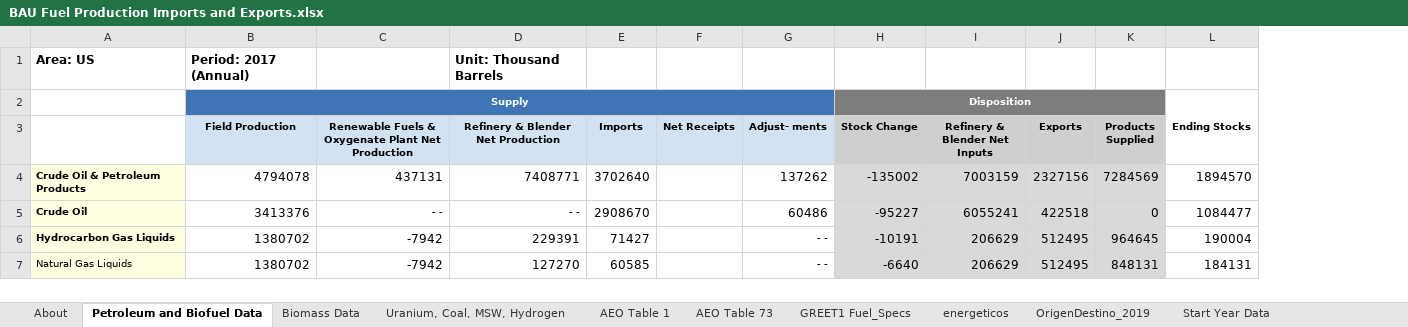
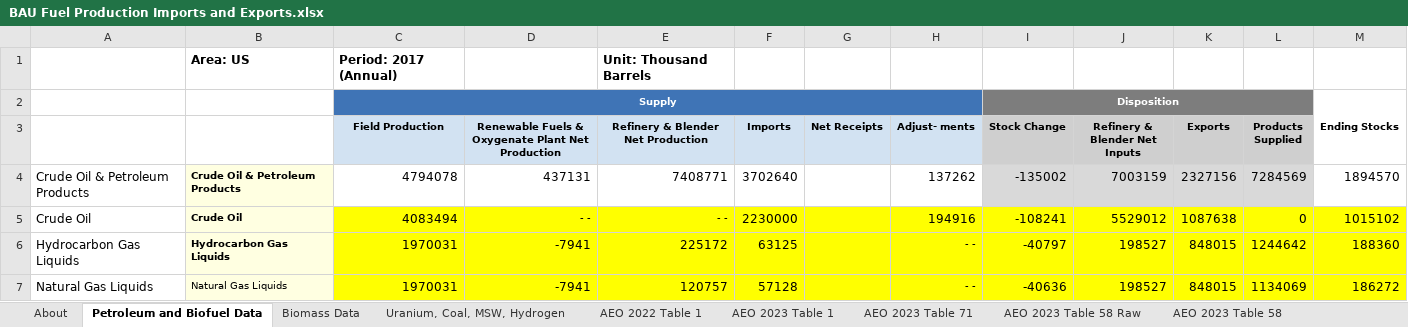
Before and after one commit to EnergyInnovation/eps-mexico, an Excel workbook: InputData/fuels/BFPIaE/BAU Fuel Production Imports and Exports.xlsx, sheet Petroleum and Biofuel Data, drawn as a sheet; only a part is shown; values as stored, in another font and other column widths than the file's, no borders; addresses are those after the commit; the diff covers the shown part only; the diff names each change by its address in the sheet, - before the commit and + after, or states it on an @@ line.

```diff
--- a/InputData/fuels/BFPIaE/BAU Fuel Production Imports and Exports.xlsx (sheet Petroleum and Biofuel Data)
+++ b/InputData/fuels/BFPIaE/BAU Fuel Production Imports and Exports.xlsx (sheet Petroleum and Biofuel Data)
-sheet tab: AEO Table 1
+sheet tab: AEO 2022 Table 1
-sheet tab: AEO Table 73
+sheet tab: AEO 2023 Table 71
-sheet tab: energeticos
+sheet tab: AEO 2023 Table 1
-sheet tab: OrigenDestino_2019
+sheet tab: AEO 2023 Table 58
+sheet tab: AEO 2023 Table 58 Raw
@@ sheet tab order changed: About | Petroleum and Biofuel Data | Biomass Data | Uranium, Coal, MSW, Hydrogen | AEO 2022 Table 1 | AEO 2023 Table 1 | AEO 2023 Table 71 | AEO 2023 Table 58 Raw | AEO 2023 Table 58 @@
+column B, rows 1-7: Area: US |  |  | Crude Oil & Petroleum Products | Crude Oil | Hydrocarbon Gas Liquids | Natural Gas Liquids
-A1: Area: US
+A1: (empty)
-A4:A7 fill: #FFFFE1
+A4:A7 fill: none, text size: larger
-A4:A6 bold: on
+A4:A6 bold: off
-C5 (Field Production): 3413376
+C5 (Field Production): 4083494
-C5:H7 fill: none
+C5:H7 fill: #FFFF00
-F5 (Imports): 2908670
+F5 (Imports): 2230000
-H5 (Adjust- ments): 60486
+H5 (Adjust- ments): 194916
-I5 (Stock Change): -95227
+I5 (Stock Change): -108241
-I5:L7 fill: #D9D9D9
+I5:L7 fill: #FFFF00
-J5 (Refinery & Blender Net Inputs): 6055241
+J5 (Refinery & Blender Net Inputs): 5529012
-K5 (Exports): 422518
+K5 (Exports): 1087638
-M5: 1084477
+M5: 1015102
-M5:M7 fill: none
+M5:M7 fill: #FFFF00
-C6:C7 (Field Production): 1380702
+C6:C7 (Field Production): 1970031
-D6:D7: -7942
+D6:D7: -7941
-E6: 229391
+E6: 225172
-F6 (Imports): 71427
+F6 (Imports): 63125
-I6 (Stock Change): -10191
+I6 (Stock Change): -40797
-J6:J7 (Refinery & Blender Net Inputs): 206629
+J6:J7 (Refinery & Blender Net Inputs): 198527
-K6:K7 (Exports): 512495
+K6:K7 (Exports): 848015
-L6 (Products Supplied): 964645
+L6 (Products Supplied): 1244642
-M6: 190004
+M6: 188360
-E7: 127270
+E7: 120757
-F7 (Imports): 60585
+F7 (Imports): 57128
-I7 (Stock Change): -6640
+I7 (Stock Change): -40636
-L7 (Products Supplied): 848131
+L7 (Products Supplied): 1134069
-M7: 184131
+M7: 186272
```
Also changed, not shown: 51 edited cells and cell formats elsewhere in this sheet, sheet Time Series Scaling Factors, sheet AEO 2023 Table 71, sheet AEO 2023 Table 58, sheet AEO 2023 Table 1, sheet AEO 2022 Table 1, sheet BFPIaE-production, 5 more sheets, other sheet tabs, formulas that keep their value, hidden cells, charts or pictures, InputData/CSV Export Tool.xlsm, InputData/add-outputs/HOIpTP/Health Outcome Incidence per Ton Pollutant.xlsx, 9 other files.
